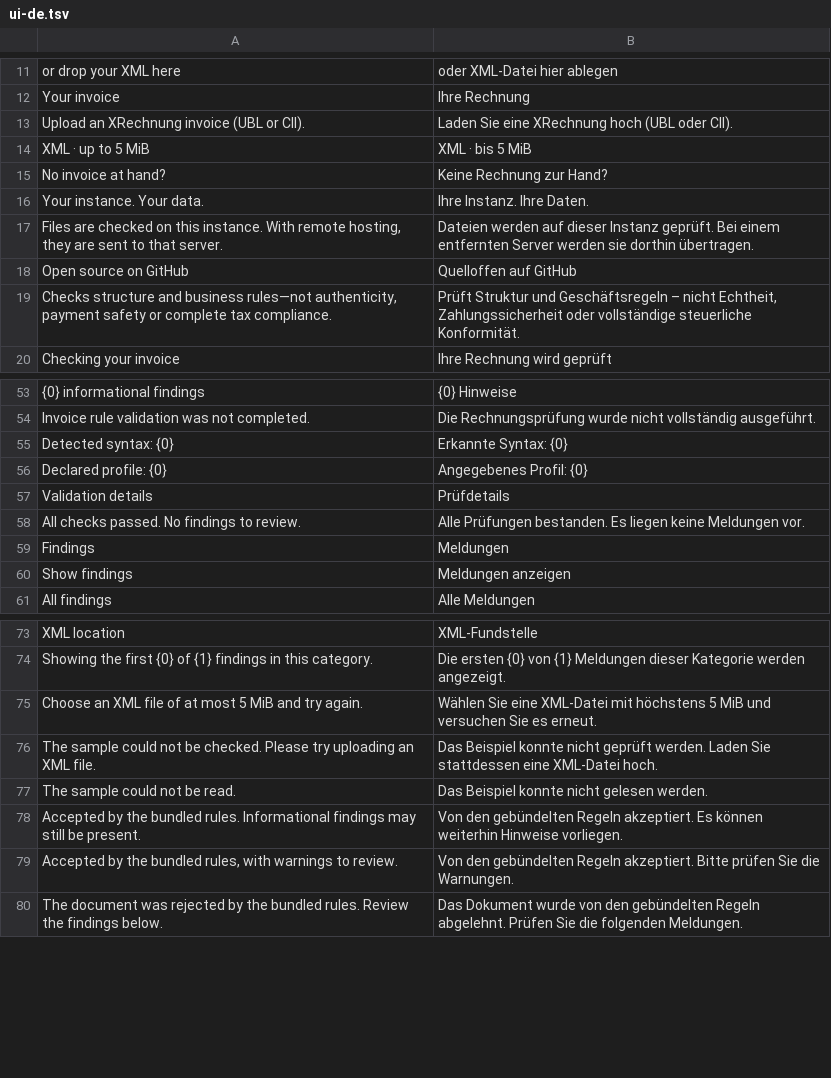
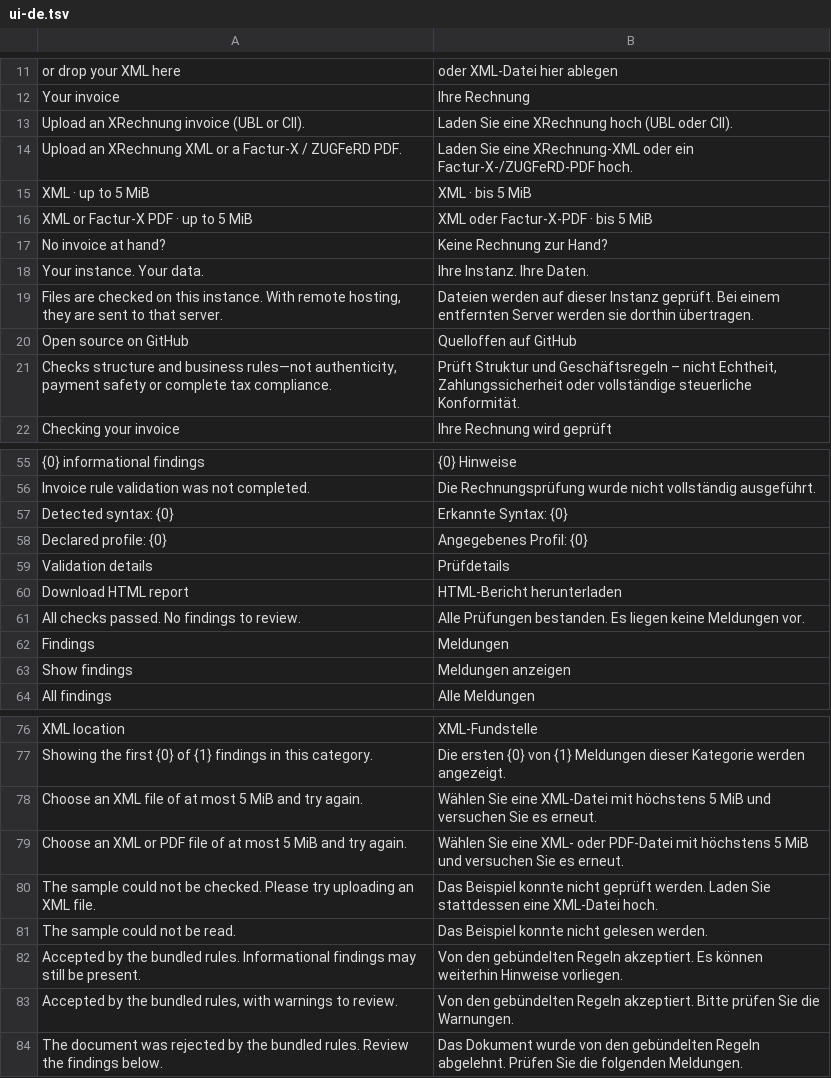
Before and after one commit to limajr/einvoice-lens, a TSV file: lens-app/src/main/resources/ui-de.tsv, drawn as a sheet; only a part is shown, gaps mark what is left out.

Commit message:
Enhance PDF support: add Factur-X validation, HTML report generation.

```diff
--- a/lens-app/src/main/resources/ui-de.tsv
+++ b/lens-app/src/main/resources/ui-de.tsv
@@ -13,3 +13,5 @@ Your invoice	Ihre Rechnung
 Upload an XRechnung invoice (UBL or CII).	Laden Sie eine XRechnung hoch (UBL oder CII).
+Upload an XRechnung XML or a Factur-X / ZUGFeRD PDF.	Laden Sie eine XRechnung-XML oder ein Factur-X-/ZUGFeRD-PDF hoch.
 XML · up to 5 MiB	XML · bis 5 MiB
+XML or Factur-X PDF · up to 5 MiB	XML oder Factur-X-PDF · bis 5 MiB
 No invoice at hand?	Keine Rechnung zur Hand?
@@ -57,2 +59,3 @@ Declared profile: {0}	Angegebenes Profil: {0}
 Validation details	Prüfdetails
+Download HTML report	HTML-Bericht herunterladen
 All checks passed. No findings to review.	Alle Prüfungen bestanden. Es liegen keine Meldungen vor.
@@ -75,2 +78,3 @@ Showing the first {0} of {1} findings in this category.	Die ersten {0} von {1} M
 Choose an XML file of at most 5 MiB and try again.	Wählen Sie eine XML-Datei mit höchstens 5 MiB und versuchen Sie es erneut.
+Choose an XML or PDF file of at most 5 MiB and try again.	Wählen Sie eine XML- oder PDF-Datei mit höchstens 5 MiB und versuchen Sie es erneut.
 The sample could not be checked. Please try uploading an XML file.	Das Beispiel konnte nicht geprüft werden. Laden Sie stattdessen eine XML-Datei hoch.
```
Also changed, not shown: 15 other files.
